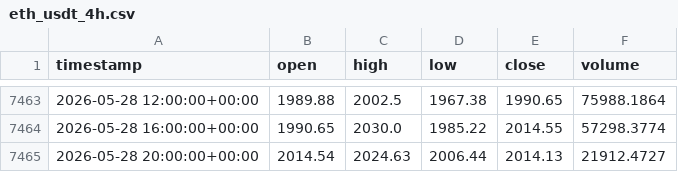
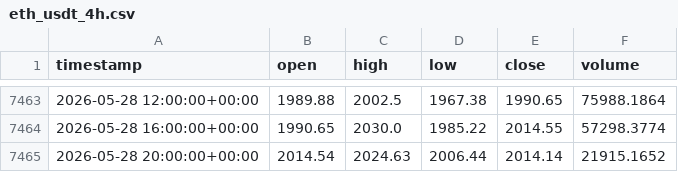
Before and after one commit to cheah505-cyber/crypto-strategy-pack, a CSV file: data/eth_usdt_4h.csv, drawn as a sheet; only a part is shown, gaps mark what is left out.

Commit message:
update data 2026-05-29

```diff
--- a/data/eth_usdt_4h.csv
+++ b/data/eth_usdt_4h.csv
@@ -7464,2 +7464,2 @@ timestamp,open,high,low,close,volume
 2026-05-28 16:00:00+00:00,1990.65,2030.0,1985.22,2014.55,57298.3774
-2026-05-28 20:00:00+00:00,2014.54,2024.63,2006.44,2014.13,21912.4727
+2026-05-28 20:00:00+00:00,2014.54,2024.63,2006.44,2014.14,21915.1652
```
